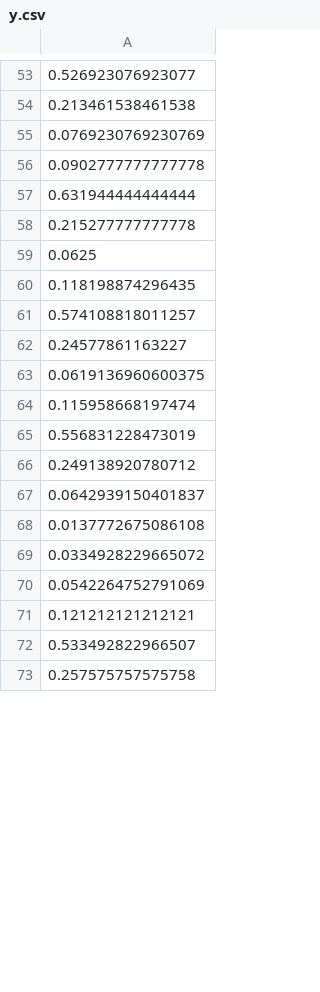
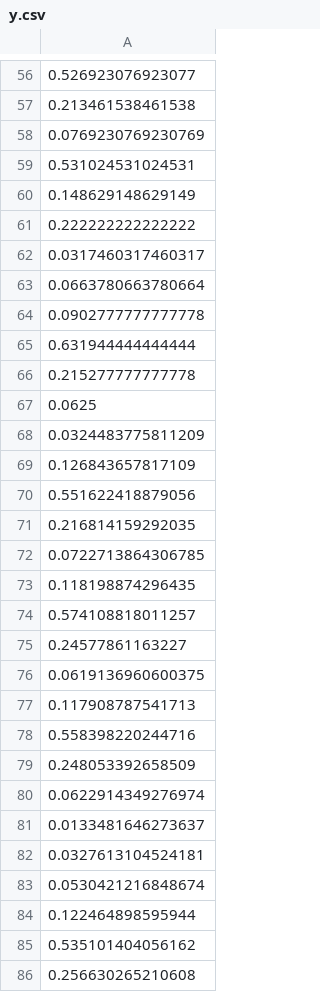
Before and after one commit to SLeviyang/RegressHaplo, a CSV file: example/output/y.csv, drawn as a sheet; only a part is shown, gaps mark what is left out; the diff covers the shown part only.

```diff
--- a/example/output/y.csv
+++ b/example/output/y.csv
@@ -55,2 +58,7 @@
 0.0769230769230769
+0.531024531024531
+0.148629148629149
+0.222222222222222
+0.0317460317460317
+0.0663780663780664
 0.0902777777777778
@@ -59,2 +67,7 @@
 0.0625
+0.0324483775811209
+0.126843657817109
+0.551622418879056
+0.216814159292035
+0.0722713864306785
 0.118198874296435
@@ -63,11 +76,11 @@
 0.0619136960600375
-0.115958668197474
-0.556831228473019
-0.249138920780712
-0.0642939150401837
-0.0137772675086108
-0.0334928229665072
-0.0542264752791069
-0.121212121212121
-0.533492822966507
-0.257575757575758
+0.117908787541713
+0.558398220244716
+0.248053392658509
+0.0622914349276974
+0.0133481646273637
+0.0327613104524181
+0.0530421216848674
+0.122464898595944
+0.535101404056162
+0.256630265210608
```
Also changed, not shown: 22 added rows and 89 edited cells elsewhere in this file, example/output/P.csv, example/output/final_haplo.csv, 7 other files.
